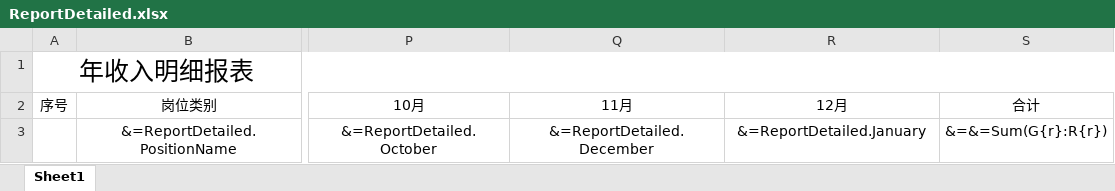
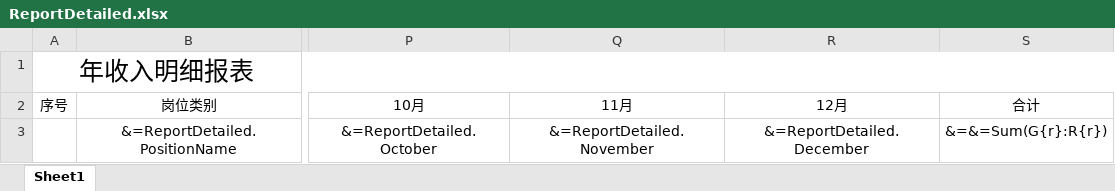
Before and after one commit to netdreamteam/PayrollReport, an Excel workbook: ReportTemplate/ReportDetailed.xlsx, sheet Sheet1, drawn as a sheet; only a part is shown, gaps mark what is left out; values as stored, in another font and other column widths than the file's, no borders; the diff names each change by its address in the sheet, - before the commit and + after, or states it on an @@ line.

```diff
--- a/ReportTemplate/ReportDetailed.xlsx (sheet Sheet1)
+++ b/ReportTemplate/ReportDetailed.xlsx (sheet Sheet1)
-Q3 (11月): &=ReportDetailed.December
+Q3 (11月): &=ReportDetailed.November
-R3 (12月): &=ReportDetailed.January
+R3 (12月): &=ReportDetailed.December
```
Also changed, not shown: 2 other files.
